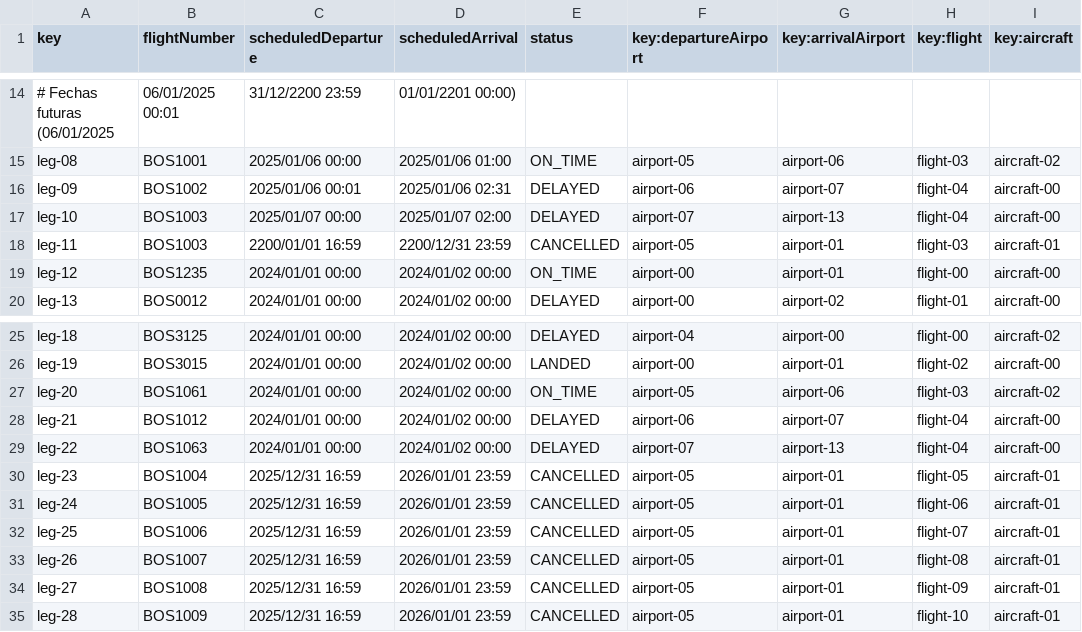
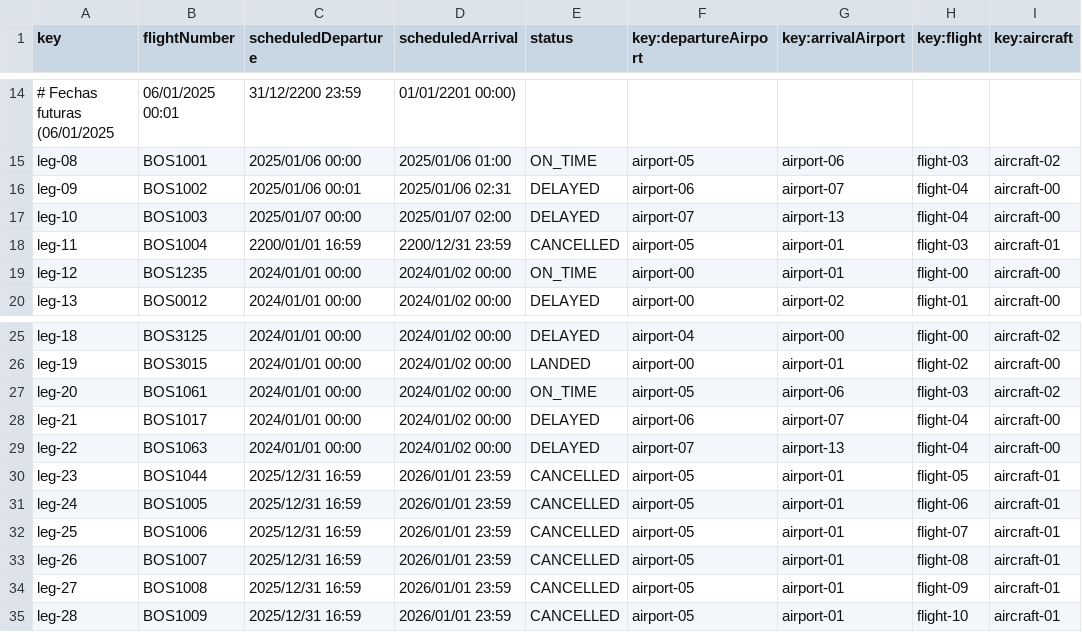
Before and after one commit to alenicbra/acme-ans, a CSV file: src/main/resources/WEB-INF/data/sample/leg.csv, drawn as a sheet; only a part is shown, gaps mark what is left out; the diff names each change by its address in the sheet, - before the commit and + after, or states it on an @@ line.

Commit message:
Fix legs samples

```diff
--- a/src/main/resources/WEB-INF/data/sample/leg.csv
+++ b/src/main/resources/WEB-INF/data/sample/leg.csv
-B18 (flightNumber): BOS1003
+B18 (flightNumber): BOS1004
-B28 (flightNumber): BOS1012
+B28 (flightNumber): BOS1017
-B30 (flightNumber): BOS1004
+B30 (flightNumber): BOS1044
```
